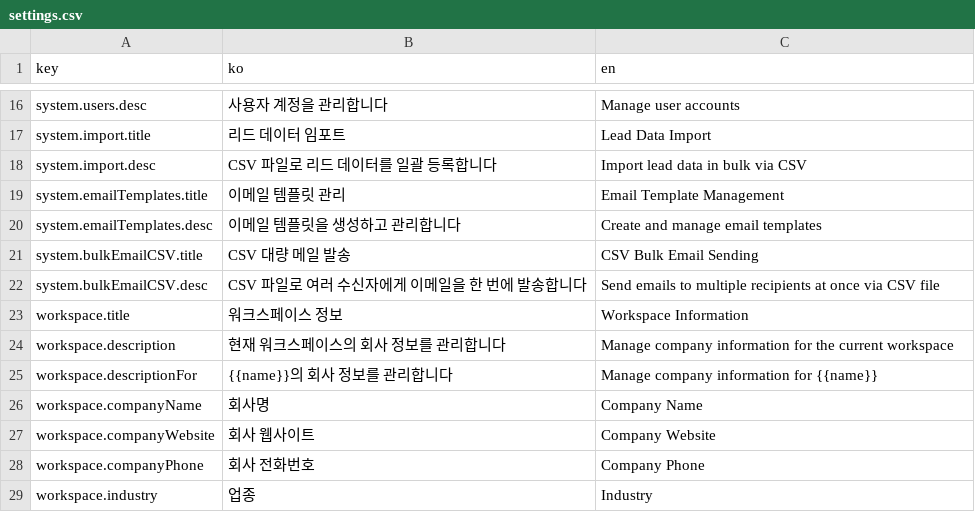
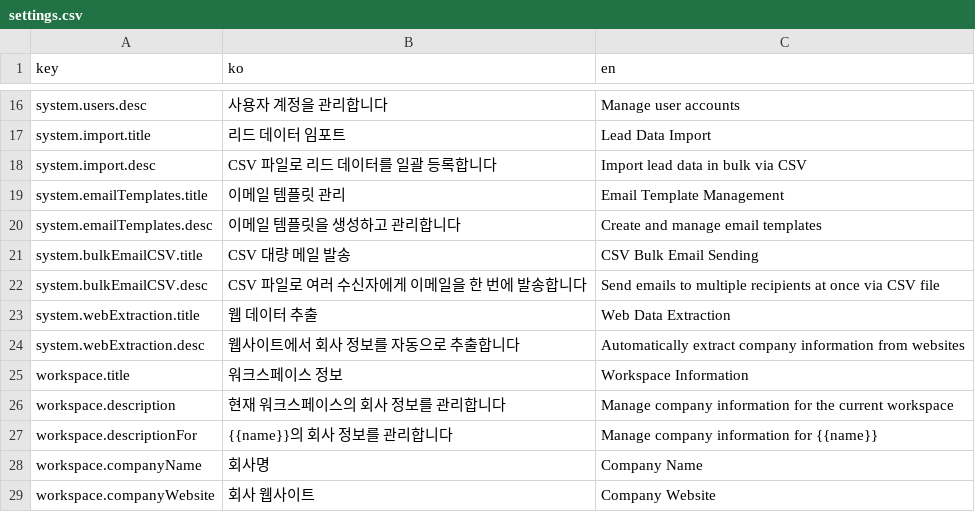
Before and after one commit to iyeaaa/loki-reference-skill, a CSV file: admin/locales/settings.csv, drawn as a sheet; only a part is shown, gaps mark what is left out; the shorter side is filled out with more unchanged rows.

Commit message:
fix(web-extraction): translation key

```diff
--- a/admin/locales/settings.csv
+++ b/admin/locales/settings.csv
@@ -22,2 +22,4 @@ system.bulkEmailCSV.title,CSV 대량 메일 발송,CSV Bulk Email Sending
 system.bulkEmailCSV.desc,CSV 파일로 여러 수신자에게 이메일을 한 번에 발송합니다,Send emails to multiple recipients at once via CSV file
+system.webExtraction.title,웹 데이터 추출,Web Data Extraction
+system.webExtraction.desc,웹사이트에서 회사 정보를 자동으로 추출합니다,Automatically extract company information from websites
 workspace.title,워크스페이스 정보,Workspace Information
```
